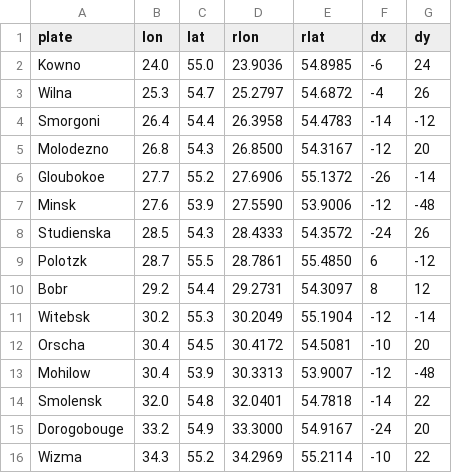
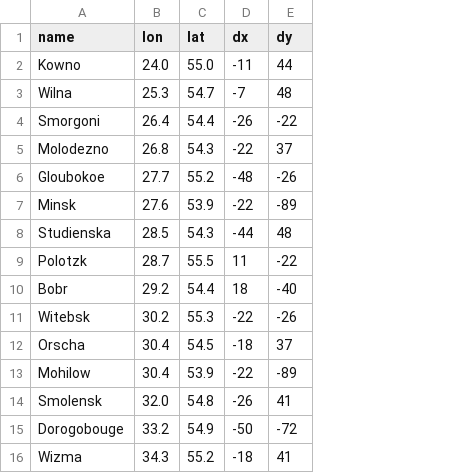
Before and after one commit to ryuuart/ifrit-protocol, a CSV file: apps/spell-circle-canvas/src/sketch/sketches/minard_1869/data/cities.csv, drawn as a sheet; only a part is shown; removed rows and columns are numbered as before the commit, all else as after; the diff covers the shown part only; the diff names each change by its address in the sheet, - before the commit and + after, or states it on an @@ line.

```diff
--- a/apps/spell-circle-canvas/src/sketch/sketches/minard_1869/data/cities.csv
+++ b/apps/spell-circle-canvas/src/sketch/sketches/minard_1869/data/cities.csv
-column D (rlon), rows 2-16: 23.9036 | 25.2797 | 26.3958 | 26.8500 | 27.6906 | 27.5590 | 28.4333 | 28.7861 | 29.2731 | 30.2049 | 30.4172 | 30.3313 | 32.0401 | 33.3000 | 34.2969
-column E (rlat), rows 2-16: 54.8985 | 54.6872 | 54.4783 | 54.3167 | 55.1372 | 53.9006 | 54.3572 | 55.4850 | 54.3097 | 55.1904 | 54.5081 | 53.9007 | 54.7818 | 54.9167 | 55.2114
-A1: plate
+A1: name
-D2 (dx): -6
+D2 (dx): -11
-E2 (dy): 24
+E2 (dy): 44
-D3 (dx): -4
+D3 (dx): -7
-E3 (dy): 26
+E3 (dy): 48
-D4 (dx): -14
+D4 (dx): -26
-E4 (dy): -12
+E4 (dy): -22
-D5 (dx): -12
+D5 (dx): -22
-E5 (dy): 20
+E5 (dy): 37
-D6 (dx): -26
+D6 (dx): -48
-E6 (dy): -14
+E6 (dy): -26
-D7 (dx): -12
+D7 (dx): -22
-E7 (dy): -48
+E7 (dy): -89
-D8 (dx): -24
+D8 (dx): -44
-E8 (dy): 26
+E8 (dy): 48
-D9 (dx): 6
+D9 (dx): 11
-E9 (dy): -12
+E9 (dy): -22
-D10 (dx): 8
+D10 (dx): 18
-E10 (dy): 12
+E10 (dy): -40
-D11 (dx): -12
+D11 (dx): -22
-E11 (dy): -14
+E11 (dy): -26
-D12 (dx): -10
+D12 (dx): -18
-E12 (dy): 20
+E12 (dy): 37
-D13 (dx): -12
+D13 (dx): -22
-E13 (dy): -48
+E13 (dy): -89
-D14 (dx): -14
+D14 (dx): -26
-E14 (dy): 22
+E14 (dy): 41
-D15 (dx): -24
+D15 (dx): -50
-E15 (dy): 20
+E15 (dy): -72
-D16 (dx): -10
+D16 (dx): -18
-E16 (dy): 22
+E16 (dy): 41
```
Also changed, not shown: 10 edited cells elsewhere in this file, apps/spell-circle-canvas/src/sketch/sketches/minard_1869/data/temperatures.csv, 13 other files.
